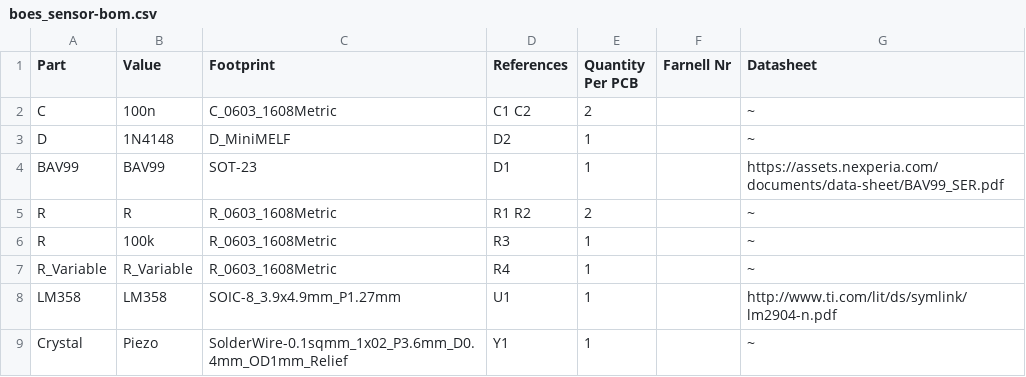
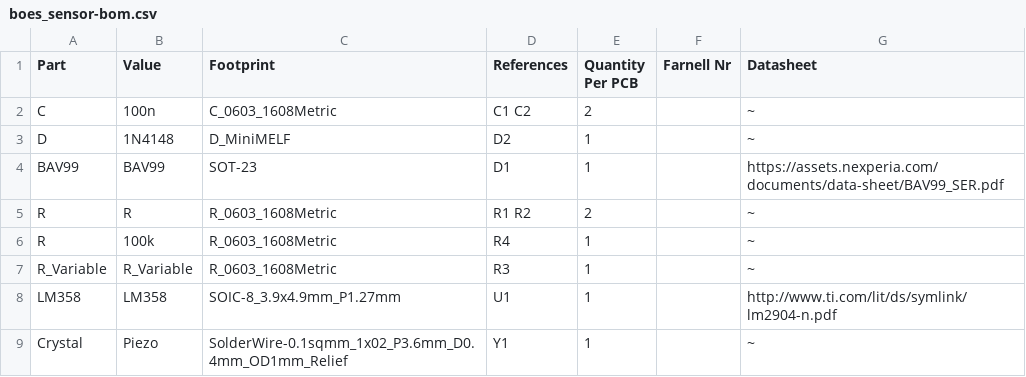
Before and after one commit to AntarktisZ11/boes, a CSV file: docs/pcb-boes-sensor/BoM/boes_sensor-bom.csv, drawn as a sheet.

```diff
--- a/docs/pcb-boes-sensor/BoM/boes_sensor-bom.csv
+++ b/docs/pcb-boes-sensor/BoM/boes_sensor-bom.csv
@@ -5,4 +5,4 @@
 "R","R","R_0603_1608Metric","R1 R2","2","","~"
-"R","100k","R_0603_1608Metric","R3","1","","~"
-"R_Variable","R_Variable","R_0603_1608Metric","R4","1","","~"
+"R","100k","R_0603_1608Metric","R4","1","","~"
+"R_Variable","R_Variable","R_0603_1608Metric","R3","1","","~"
 "LM358","LM358","SOIC-8_3.9x4.9mm_P1.27mm","U1","1","","http://www.ti.com/lit/ds/symlink/lm2904-n.pdf"
```
Also changed, not shown: 8 other files.
